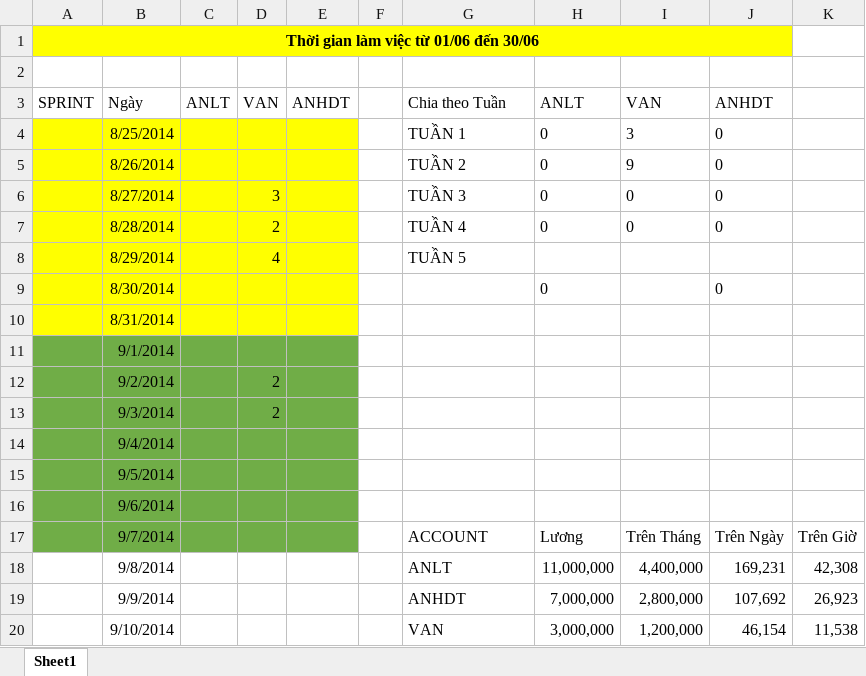
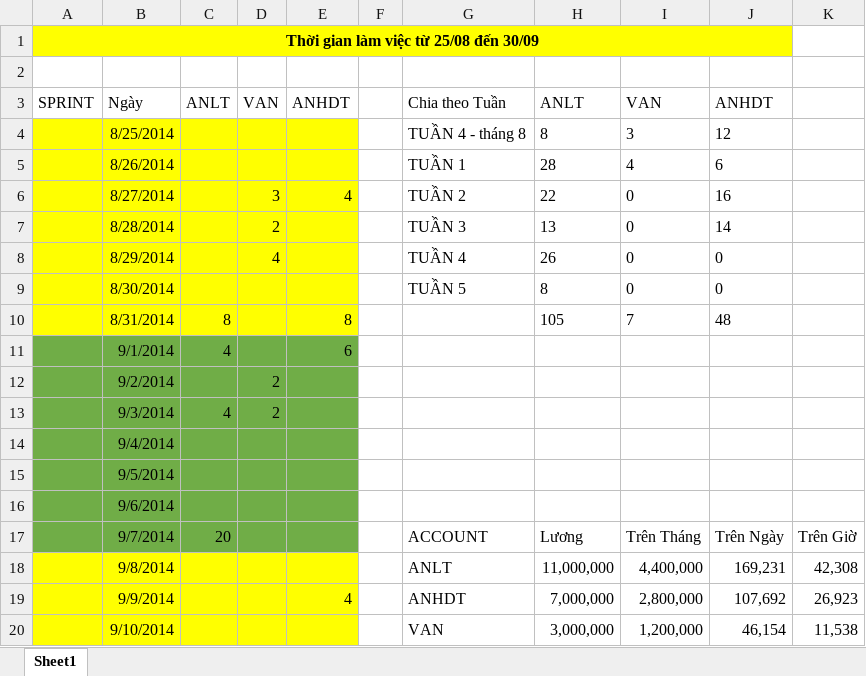
Before and after one commit to hopitio/e-com, an Excel workbook: docs/20140911_LogTime_T9.xlsx, sheet Sheet1, drawn as a sheet; only a part is shown; values as stored, in another font and other column widths than the file's, no borders; table styles not drawn; the diff covers the shown part only; the diff names each change by its address in the sheet, - before the commit and + after, or states it on an @@ line.

```diff
--- a/docs/20140911_LogTime_T9.xlsx (sheet Sheet1)
+++ b/docs/20140911_LogTime_T9.xlsx (sheet Sheet1)
-A1: Thời gian làm việc từ 01/06 đến 30/06
+A1: Thời gian làm việc từ 25/08 đến 30/09
-G4: TUẦN 1
+G4: TUẦN 4 - tháng 8
-H4: 0
+H4: 8
-J4: 0
+J4: 12
-G5: TUẦN 2
+G5: TUẦN 1
-H5: 0
+H5: 28
-I5: 9
+I5: 4
-J5: 0
+J5: 6
-E6: (empty)
+E6: 4
-G6: TUẦN 3
+G6: TUẦN 2
-H6: 0
+H6: 22
-J6: 0
+J6: 16
-G7: TUẦN 4
+G7: TUẦN 3
-H7: 0
+H7: 13
-J7: 0
+J7: 14
-G8: TUẦN 5
+G8: TUẦN 4
-H8: (empty)
+H8: 26
-I8:I9: (empty)
+I8:I9: 0
-J8: (empty)
+J8: 0
-G9: (empty)
+G9: TUẦN 5
-H9: 0
+H9: 8
-C10: (empty)
+C10: 8
-E10: (empty)
+E10: 8
-H10: (empty)
+H10: 105
-I10: (empty)
+I10: 7
-J10: (empty)
+J10: 48
-C11: (empty)
+C11: 4
-E11: (empty)
+E11: 6
-C13: (empty)
+C13: 4
-C17: (empty)
+C17: 20
-A18:E20 fill: none
+A18:E20 fill: #FFFF00
-E19: (empty)
+E19: 4
```
Also changed, not shown: 1 added row, 1 removed row, 39 edited cells and cell formats elsewhere in this sheet, formulas that keep their value, 1 other file.
